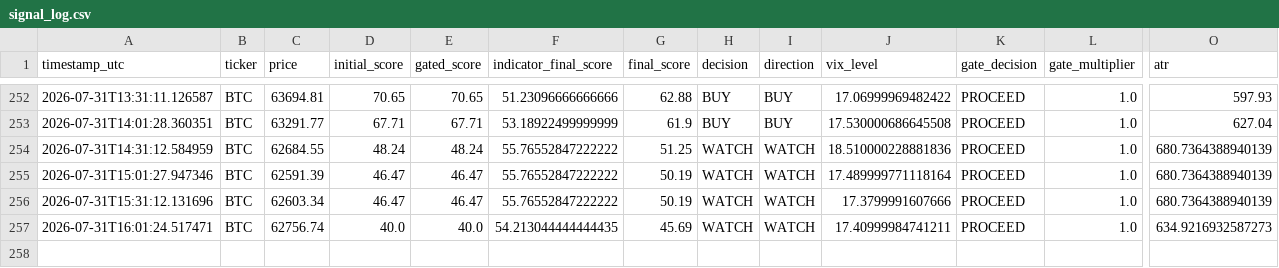
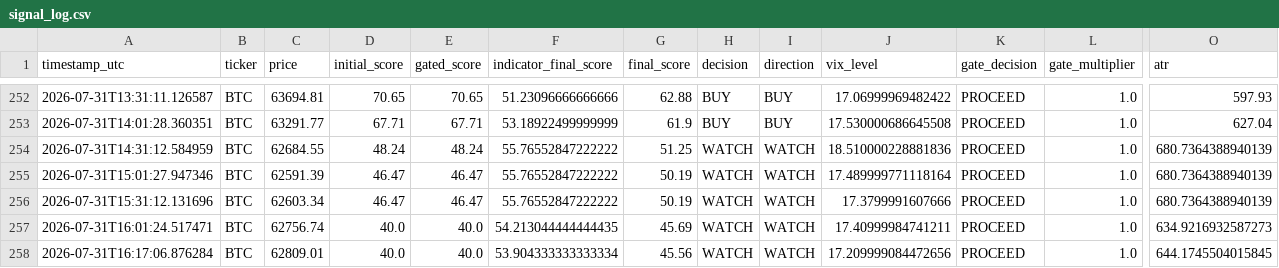
Before and after one commit to bembem718ai-stack/Crypto-Model, a CSV file: signal_log.csv, drawn as a sheet; only a part is shown, gaps mark what is left out; rows hold the shown columns only; the diff names each change by its address in the sheet, - before the commit and + after, or states it on an @@ line.

```diff
--- a/signal_log.csv
+++ b/signal_log.csv
+row 258: 2026-07-31T16:17:06.876284 | BTC | 62809.01 | 40.0 | 40.0 | 53.904333333333334 | 45.56 | WATCH | WATCH | 17.209999084472656 | PROCEED | 1.0 | 644.1745504015845
```
Also changed, not shown: 1 other file.
